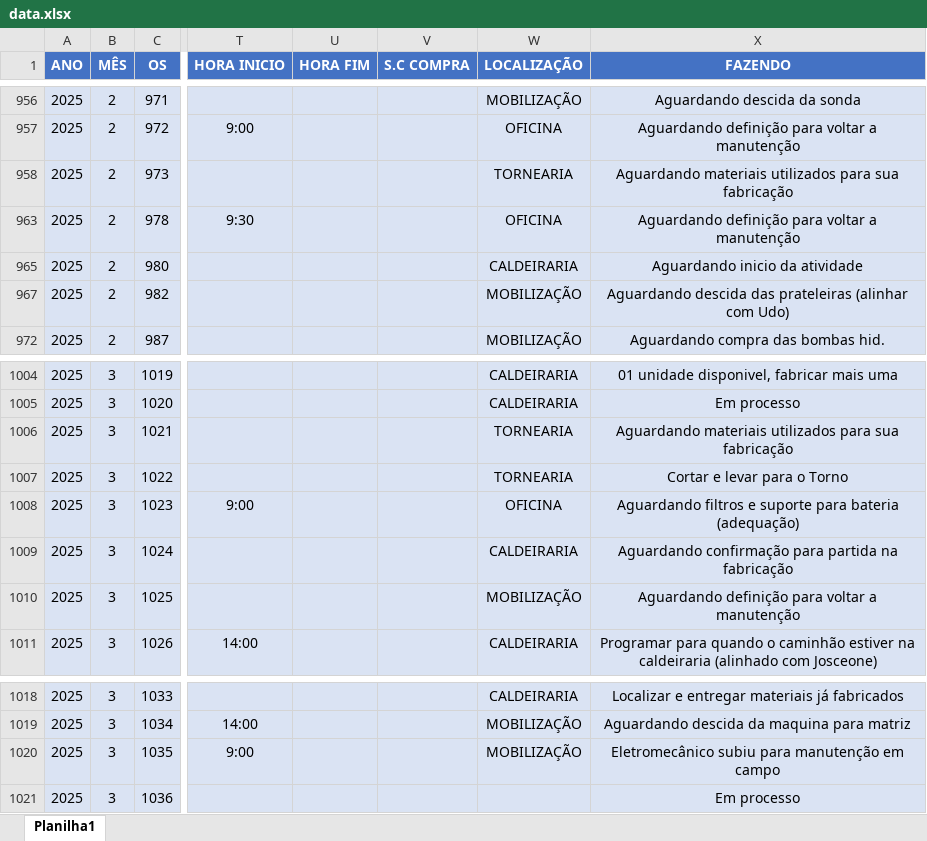
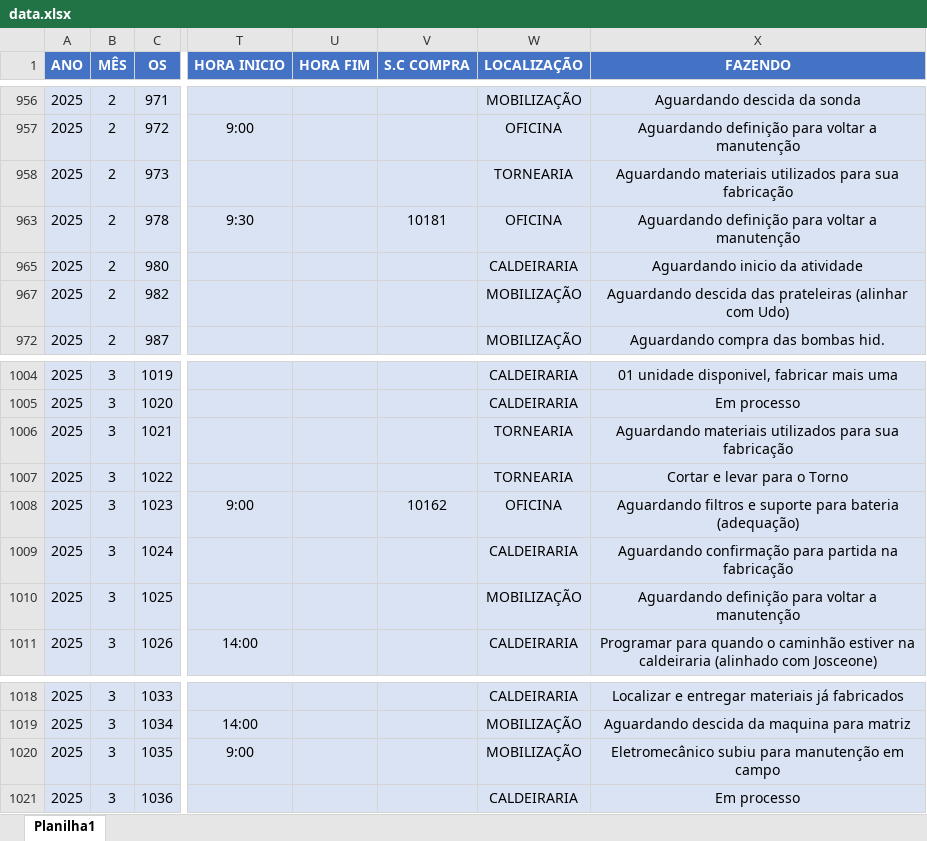
Before and after one commit to camilafdcam/geo, an Excel workbook: data.xlsx, sheet Planilha1, drawn as a sheet; only a part is shown, gaps mark what is left out; values as stored, in another font and other column widths than the file's, no borders; conditional formats and table styles not drawn; the diff names each change by its address in the sheet, - before the commit and + after, or states it on an @@ line.

Commit message:
Add files via upload

```diff
--- a/data.xlsx (sheet Planilha1)
+++ b/data.xlsx (sheet Planilha1)
-V963 (S.C COMPRA): (empty)
+V963 (S.C COMPRA): 10181
-V1008 (S.C COMPRA): (empty)
+V1008 (S.C COMPRA): 10162
-W1021 (LOCALIZAÇÃO): (empty)
+W1021 (LOCALIZAÇÃO): CALDEIRARIA
```
Also changed, not shown: hidden cells.
